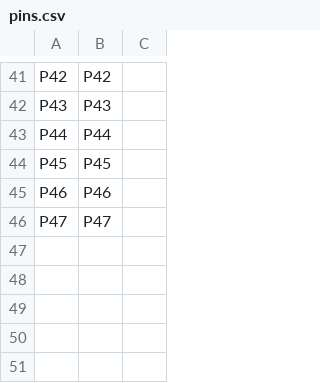
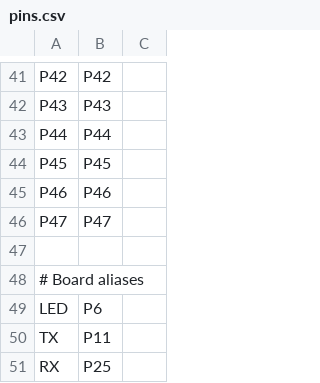
Before and after one commit to NekomuraHana/add-BSP-microPython, a CSV file: boards/nrf52/isp1807/pins.csv, drawn as a sheet; only a part is shown, gaps mark what is left out; the diff names each change by its address in the sheet, - before the commit and + after, or states it on an @@ line.

Commit message:
Add ISP1807 LED and UART pin aliases

```diff
--- a/boards/nrf52/isp1807/pins.csv
+++ b/boards/nrf52/isp1807/pins.csv
+row 47: (empty)
+row 48: # Board aliases
+row 49: LED | P6
+row 50: TX | P11
+row 51: RX | P25
```
